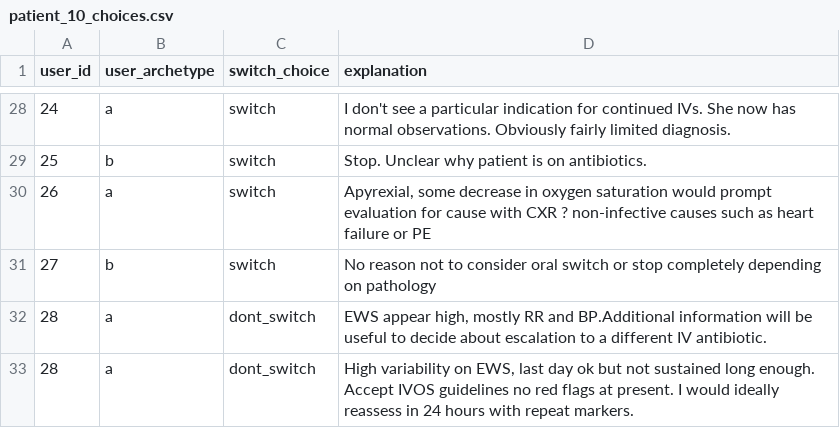
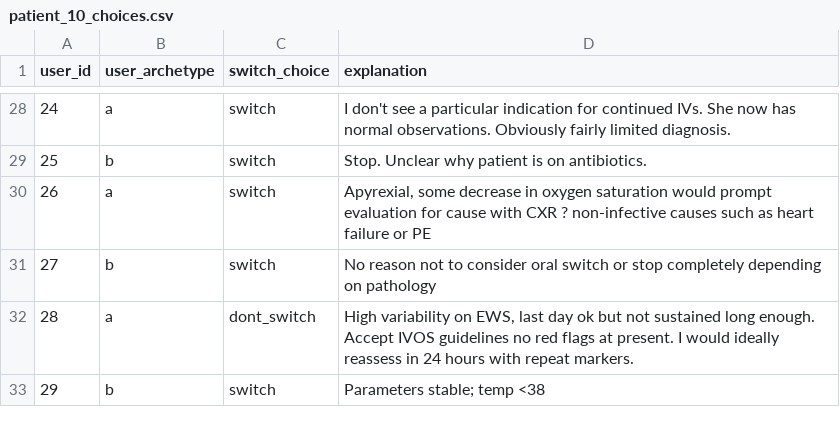
Before and after one commit to WilliamBolton/cdss_demo, a CSV file: cdss_1/cdss_1/switch_results/patient_10_choices.csv, drawn as a sheet; only a part is shown, gaps mark what is left out; removed rows and columns are numbered as before the commit, all else as after; the diff names each change by its address in the sheet, - before the commit and + after, or states it on an @@ line.

```diff
--- a/cdss_1/cdss_1/switch_results/patient_10_choices.csv
+++ b/cdss_1/cdss_1/switch_results/patient_10_choices.csv
-row 32: 28 | a | dont_switch | EWS appear high, mostly RR and BP.Additional information will be useful to decide about escalation to a different IV antibiotic.
+row 33: 29 | b | switch | Parameters stable; temp <38
```
Also changed, not shown: cdss_1/cdss_1/hover_results/demo_hover_events.csv, cdss_1/cdss_1/switch_results/patient_1_choices.csv, 28 other files.
